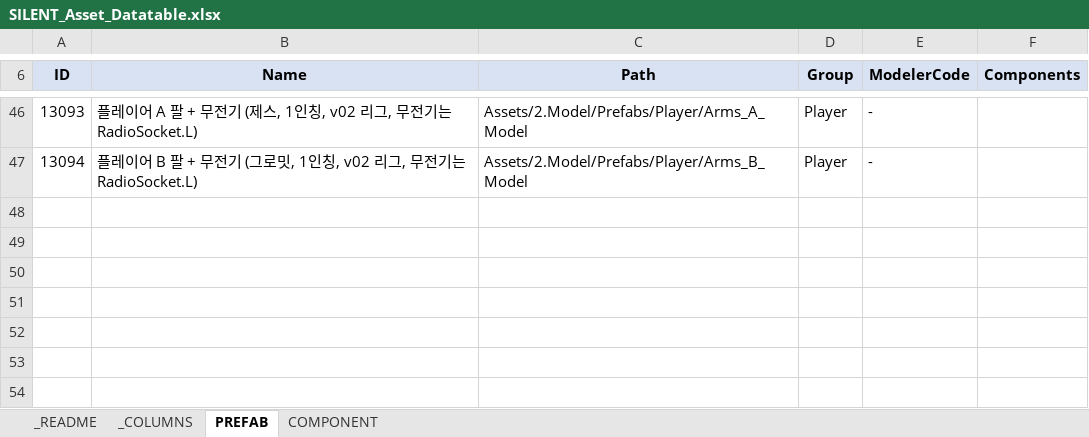
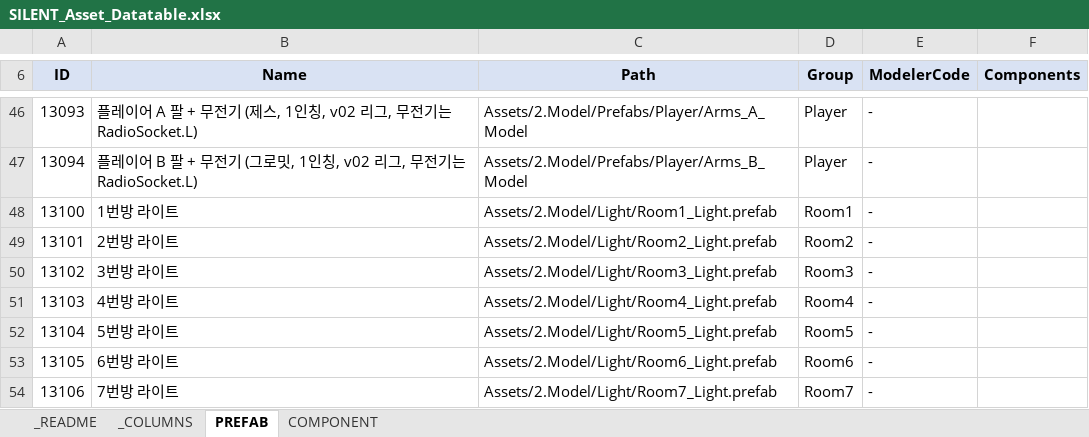
Before and after one commit to lkhwcf-arch/-listen, an Excel workbook: EXCEL/SILENT_Asset_Datatable.xlsx, sheet PREFAB, drawn as a sheet; only a part is shown, gaps mark what is left out; values as stored, in another font and other column widths than the file's, no borders; conditional formats not drawn; the diff names each change by its address in the sheet, - before the commit and + after, or states it on an @@ line.

```diff
--- a/EXCEL/SILENT_Asset_Datatable.xlsx (sheet PREFAB)
+++ b/EXCEL/SILENT_Asset_Datatable.xlsx (sheet PREFAB)
+row 48: 13100 | 1번방 라이트 | Assets/2.Model/Light/Room1_Light.prefab | Room1 | -
+row 49: 13101 | 2번방 라이트 | Assets/2.Model/Light/Room2_Light.prefab | Room2 | -
+row 50: 13102 | 3번방 라이트 | Assets/2.Model/Light/Room3_Light.prefab | Room3 | -
+row 51: 13103 | 4번방 라이트 | Assets/2.Model/Light/Room4_Light.prefab | Room4 | -
+row 52: 13104 | 5번방 라이트 | Assets/2.Model/Light/Room5_Light.prefab | Room5 | -
+row 53: 13105 | 6번방 라이트 | Assets/2.Model/Light/Room6_Light.prefab | Room6 | -
+row 54: 13106 | 7번방 라이트 | Assets/2.Model/Light/Room7_Light.prefab | Room7 | -
```
Also changed, not shown: EXCEL/SILENT_Room_Datatable.xlsx, 2 other files.
